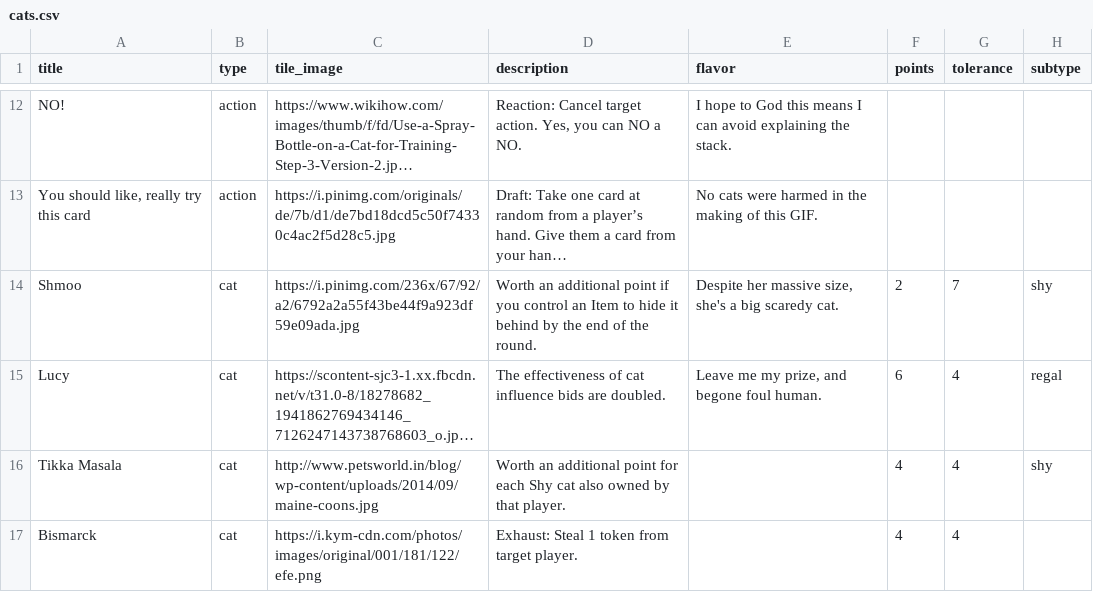
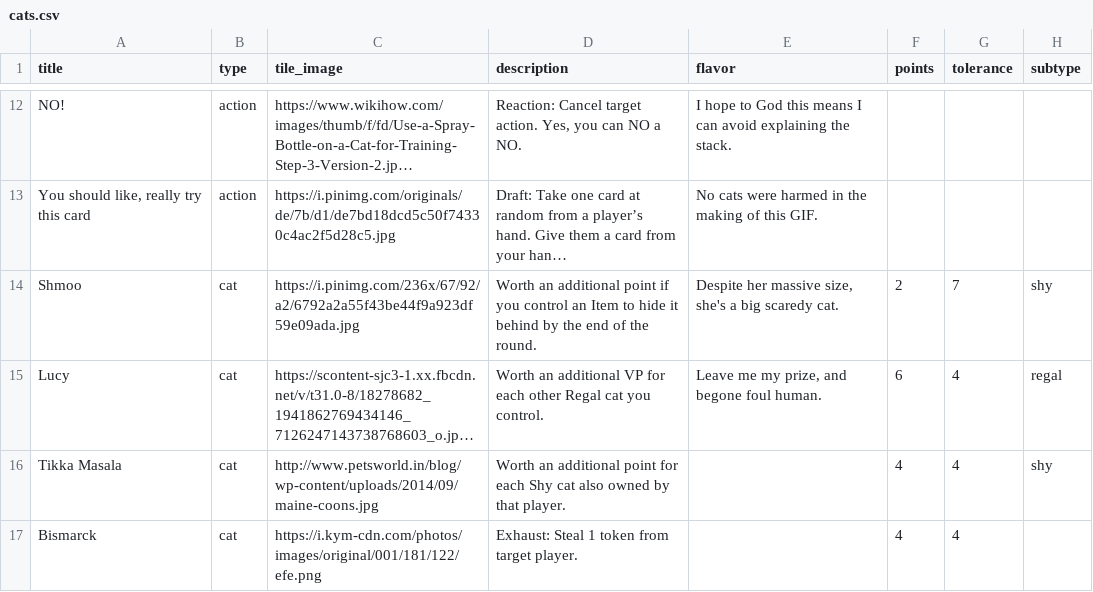
Before and after one commit to FeminismIsAwesome/catscatscats, a CSV file: config/cats.csv, drawn as a sheet; only a part is shown, gaps mark what is left out; long unchanged cells end in …; the diff names each change by its address in the sheet, - before the commit and + after, or states it on an @@ line.

Commit message:
correct regal
Co-authored-by: Daniel Carpenter <daniel.carpenter@omadahealth.com>

```diff
--- a/config/cats.csv
+++ b/config/cats.csv
-D15 (description): The effectiveness of cat influence bids are doubled.
+D15 (description): Worth an additional VP for each other Regal cat you control.
```
Also changed, not shown: 1 other file.
